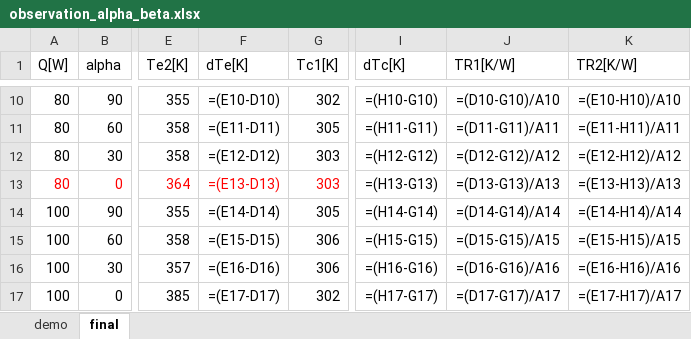
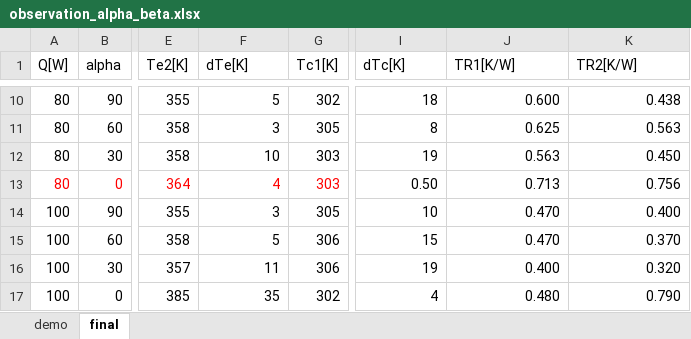
Before and after one commit to kamleshparmar17/Advanced_PulseHeatPipe_krp, an Excel workbook: data/observation_alpha_beta.xlsx, sheet final, drawn as a sheet; only a part is shown, gaps mark what is left out; values as stored, in another font and other column widths than the file's, no borders; formulas without a stored value are shown as written; the diff covers the shown part only; the diff names each change by its address in the sheet, - before the commit and + after, or states it on an @@ line.

```diff
--- a/data/observation_alpha_beta.xlsx (sheet final)
+++ b/data/observation_alpha_beta.xlsx (sheet final)
-F10 (dTe[K]): =(E10-D10)
+F10 (dTe[K]): 5
-I10 (dTc[K]): =(H10-G10)
+I10 (dTc[K]): 18
-J10 (TR1[K/W]): =(D10-G10)/A10
+J10 (TR1[K/W]): 0.600
-K10 (TR2[K/W]): =(E10-H10)/A10
+K10 (TR2[K/W]): 0.438
-F11 (dTe[K]): =(E11-D11)
+F11 (dTe[K]): 3
-I11 (dTc[K]): =(H11-G11)
+I11 (dTc[K]): 8
-J11 (TR1[K/W]): =(D11-G11)/A11
+J11 (TR1[K/W]): 0.625
-K11 (TR2[K/W]): =(E11-H11)/A11
+K11 (TR2[K/W]): 0.563
-F12 (dTe[K]): =(E12-D12)
+F12 (dTe[K]): 10
-I12 (dTc[K]): =(H12-G12)
+I12 (dTc[K]): 19
-J12 (TR1[K/W]): =(D12-G12)/A12
+J12 (TR1[K/W]): 0.563
-K12 (TR2[K/W]): =(E12-H12)/A12
+K12 (TR2[K/W]): 0.450
-F13 (dTe[K]): =(E13-D13)
+F13 (dTe[K]): 4
-I13 (dTc[K]): =(H13-G13)
+I13 (dTc[K]): 0.50
-J13 (TR1[K/W]): =(D13-G13)/A13
+J13 (TR1[K/W]): 0.713
-K13 (TR2[K/W]): =(E13-H13)/A13
+K13 (TR2[K/W]): 0.756
-F14 (dTe[K]): =(E14-D14)
+F14 (dTe[K]): 3
-I14 (dTc[K]): =(H14-G14)
+I14 (dTc[K]): 10
-J14 (TR1[K/W]): =(D14-G14)/A14
+J14 (TR1[K/W]): 0.470
-K14 (TR2[K/W]): =(E14-H14)/A14
+K14 (TR2[K/W]): 0.400
-F15 (dTe[K]): =(E15-D15)
+F15 (dTe[K]): 5
-I15 (dTc[K]): =(H15-G15)
+I15 (dTc[K]): 15
-J15 (TR1[K/W]): =(D15-G15)/A15
+J15 (TR1[K/W]): 0.470
-K15 (TR2[K/W]): =(E15-H15)/A15
+K15 (TR2[K/W]): 0.370
-F16 (dTe[K]): =(E16-D16)
+F16 (dTe[K]): 11
-I16 (dTc[K]): =(H16-G16)
+I16 (dTc[K]): 19
-J16 (TR1[K/W]): =(D16-G16)/A16
+J16 (TR1[K/W]): 0.400
-K16 (TR2[K/W]): =(E16-H16)/A16
+K16 (TR2[K/W]): 0.320
-F17 (dTe[K]): =(E17-D17)
+F17 (dTe[K]): 35
-I17 (dTc[K]): =(H17-G17)
+I17 (dTc[K]): 4
-J17 (TR1[K/W]): =(D17-G17)/A17
+J17 (TR1[K/W]): 0.480
-K17 (TR2[K/W]): =(E17-H17)/A17
+K17 (TR2[K/W]): 0.790
```
Also changed, not shown: 108 edited cells elsewhere in this sheet, sheet demo, 4 other files.
